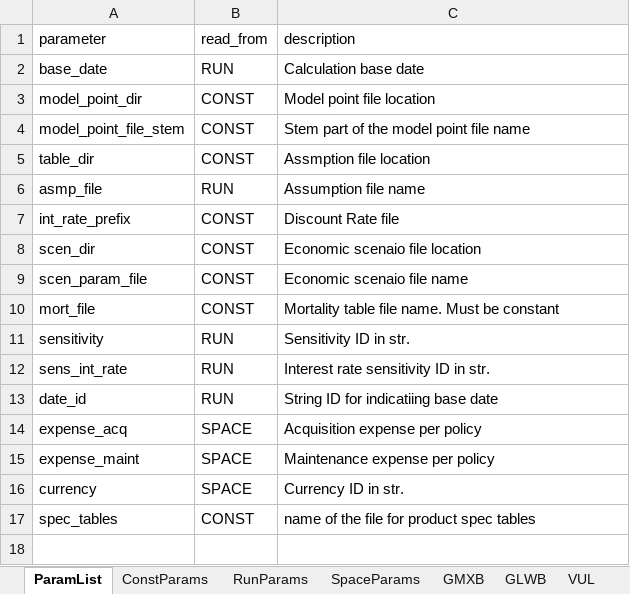
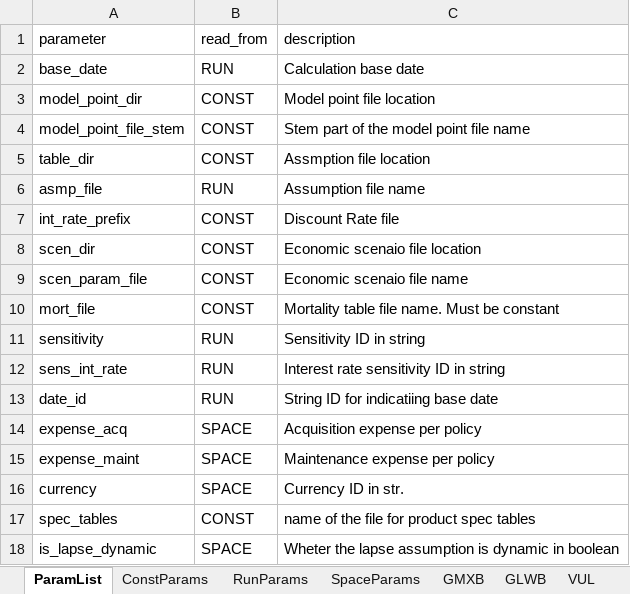
Before and after one commit to lifelib-dev/lifelib, an Excel workbook: lifelib/libraries/appliedlife/model_parameters.xlsx, sheet ParamList, drawn as a sheet; values as stored, in another font and other column widths than the file's, no borders; the diff names each change by its address in the sheet, - before the commit and + after, or states it on an @@ line.

```diff
--- a/lifelib/libraries/appliedlife/model_parameters.xlsx (sheet ParamList)
+++ b/lifelib/libraries/appliedlife/model_parameters.xlsx (sheet ParamList)
-C11 (description): Sensitivity ID in str.
+C11 (description): Sensitivity ID in string
-C12 (description): Interest rate sensitivity ID in str.
+C12 (description): Interest rate sensitivity ID in string
+row 18: is_lapse_dynamic | SPACE | Wheter the lapse assumption is dynamic in boolean
```
Also changed, not shown: sheet GMXB, sheet SpaceParams, lifelib/libraries/appliedlife/input_tables/assumptions_202312.xlsx, 2 other files.
